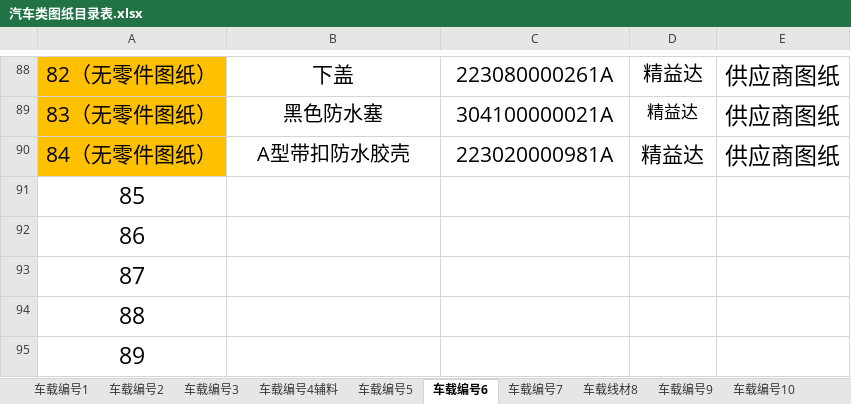
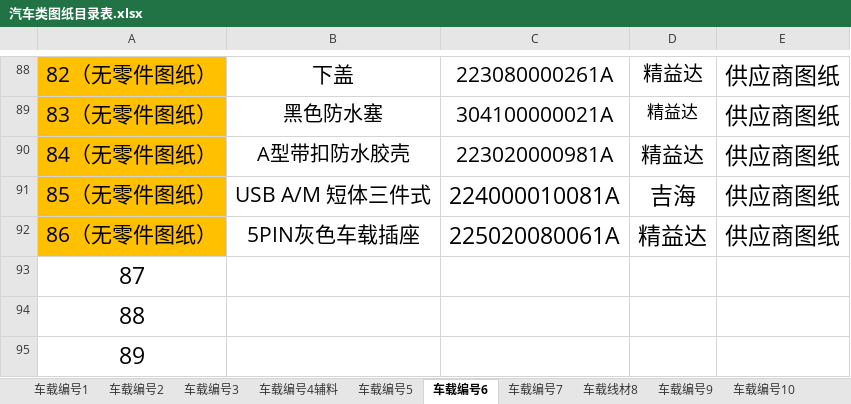
Before and after one commit to uiqc/uiqc.github.io, an Excel workbook: excel/汽车类图纸目录表.xlsx, sheet 车载编号6, drawn as a sheet; only a part is shown, gaps mark what is left out; values as stored, in another font and other column widths than the file's, no borders; removed rows and columns are numbered as before the commit, all else as after; the diff names each change by its address in the sheet, - before the commit and + after, or states it on an @@ line.

```diff
--- a/excel/汽车类图纸目录表.xlsx (sheet 车载编号6)
+++ b/excel/汽车类图纸目录表.xlsx (sheet 车载编号6)
-row 91: 85
-row 92: 86
+row 91: 85（无零件图纸） | USB A/M 短体三件式 | 224000010081A | 吉海 | 供应商图纸
+row 92: 86（无零件图纸） | 5PIN灰色车载插座 | 225020080061A | 精益达 | 供应商图纸
```
Also changed, not shown: sheet 车载编号10, sheet 车载线材8, sheet 车载编号2.
